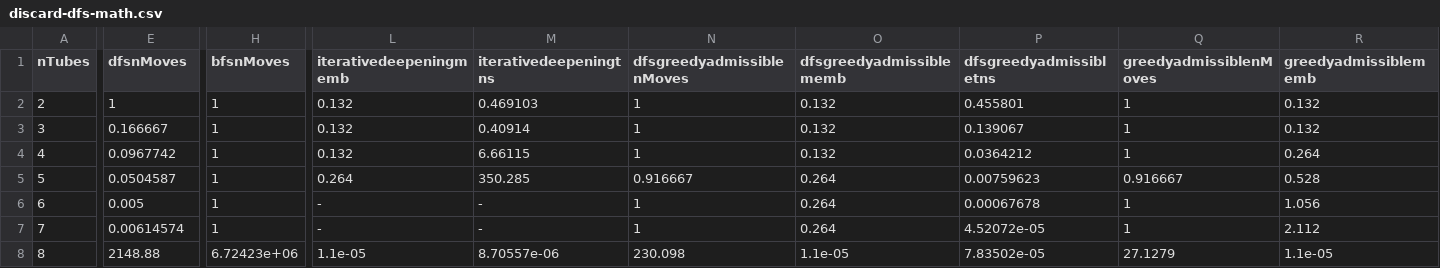
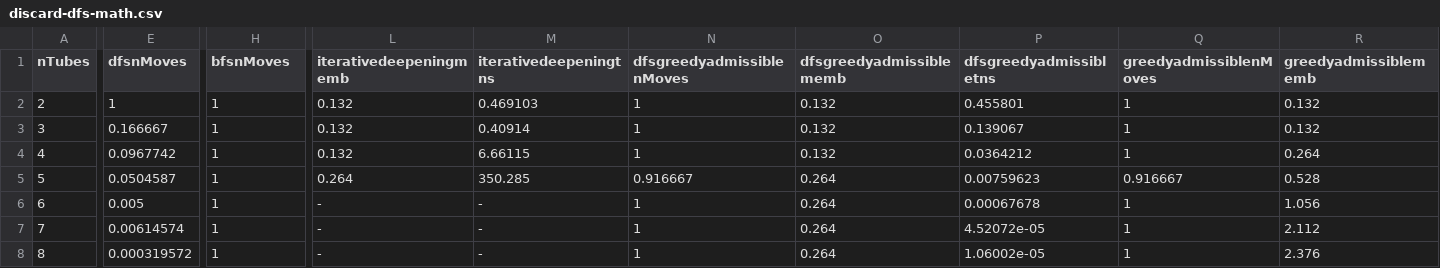
Before and after one commit to up201806330/feup-iart-proj1, a CSV file: analysis/discard-dfs/discard-dfs-math.csv, drawn as a sheet; only a part is shown, gaps mark what is left out; the diff covers the shown part only; the diff names each change by its address in the sheet, - before the commit and + after, or states it on an @@ line.

```diff
--- a/analysis/discard-dfs/discard-dfs-math.csv
+++ b/analysis/discard-dfs/discard-dfs-math.csv
-E8 (dfsnMoves): 2148.88
+E8 (dfsnMoves): 0.000319572
-H8 (bfsnMoves): 6.72423e+06
+H8 (bfsnMoves): 1
-L8 (iterativedeepeningmemb): 1.1e-05
+L8 (iterativedeepeningmemb): -
-M8 (iterativedeepeningtns): 8.70557e-06
+M8 (iterativedeepeningtns): -
-N8 (dfsgreedyadmissiblenMoves): 230.098
+N8 (dfsgreedyadmissiblenMoves): 1
-O8 (dfsgreedyadmissiblememb): 1.1e-05
+O8 (dfsgreedyadmissiblememb): 0.264
-P8 (dfsgreedyadmissibletns): 7.83502e-05
+P8 (dfsgreedyadmissibletns): 1.06002e-05
-Q8 (greedyadmissiblenMoves): 27.1279
+Q8 (greedyadmissiblenMoves): 1
-R8 (greedyadmissiblememb): 1.1e-05
+R8 (greedyadmissiblememb): 2.376
```
Also changed, not shown: 4 edited cells elsewhere in this file, 1 other file.
